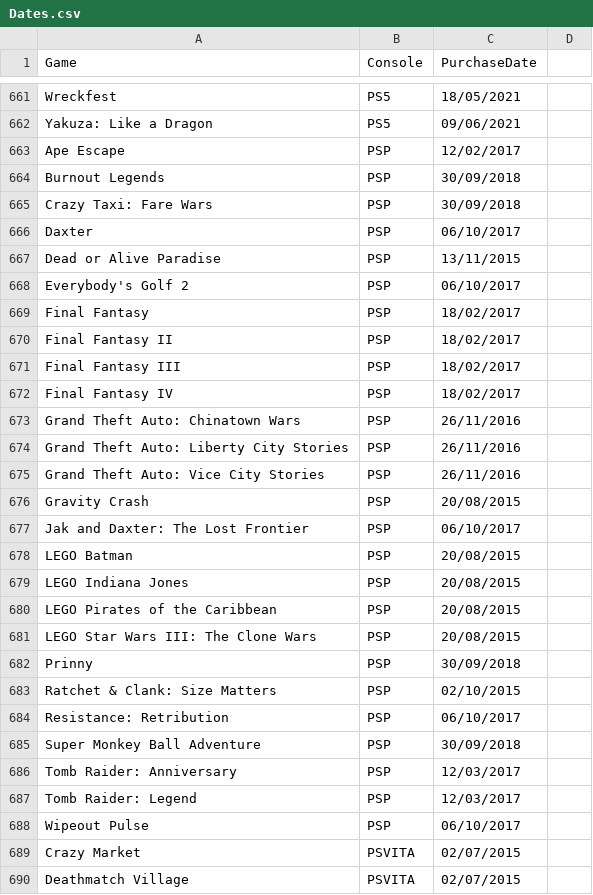
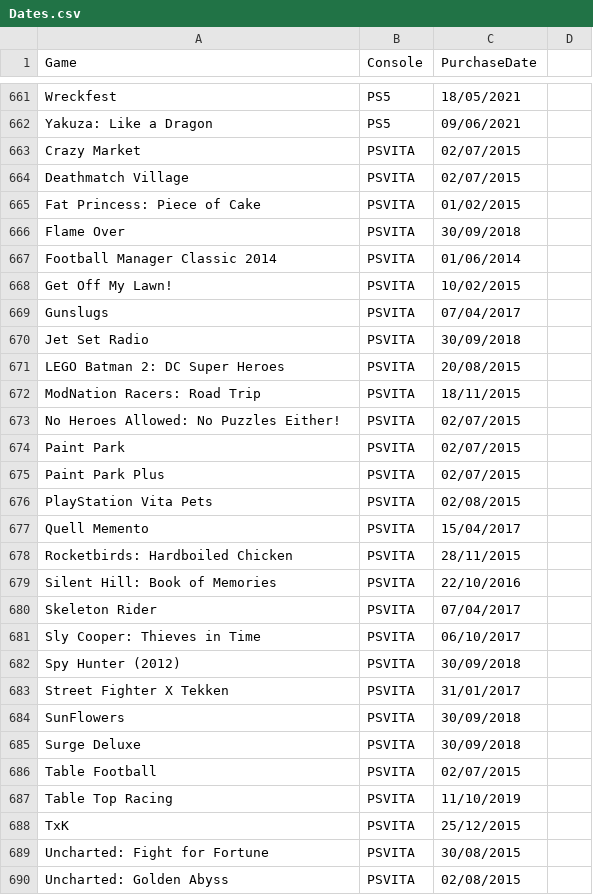
Before and after one commit to hoffjager/databases, a CSV file: Dates.csv, drawn as a sheet; only a part is shown, gaps mark what is left out; the shorter side is filled out with more unchanged rows.

Commit message:
inserted data for PSP games into database's tables, created text files with raw data for backup

```diff
--- a/Dates.csv
+++ b/Dates.csv
@@ -662,28 +662,2 @@ Wreckfest,PS5,18/05/2021
 Yakuza: Like a Dragon,PS5,09/06/2021
-Ape Escape,PSP,12/02/2017
-Burnout Legends,PSP,30/09/2018
-Crazy Taxi: Fare Wars,PSP,30/09/2018
-Daxter,PSP,06/10/2017
-Dead or Alive Paradise,PSP,13/11/2015
-Everybody's Golf 2,PSP,06/10/2017
-Final Fantasy,PSP,18/02/2017
-Final Fantasy II,PSP,18/02/2017
-Final Fantasy III,PSP,18/02/2017
-Final Fantasy IV,PSP,18/02/2017
-Grand Theft Auto: Chinatown Wars,PSP,26/11/2016
-Grand Theft Auto: Liberty City Stories,PSP,26/11/2016
-Grand Theft Auto: Vice City Stories,PSP,26/11/2016
-Gravity Crash,PSP,20/08/2015
-Jak and Daxter: The Lost Frontier,PSP,06/10/2017
-LEGO Batman,PSP,20/08/2015
-LEGO Indiana Jones,PSP,20/08/2015
-LEGO Pirates of the Caribbean,PSP,20/08/2015
-LEGO Star Wars III: The Clone Wars,PSP,20/08/2015
-Prinny,PSP,30/09/2018
-Ratchet & Clank: Size Matters,PSP,02/10/2015
-Resistance: Retribution,PSP,06/10/2017
-Super Monkey Ball Adventure,PSP,30/09/2018
-Tomb Raider: Anniversary,PSP,12/03/2017
-Tomb Raider: Legend,PSP,12/03/2017
-Wipeout Pulse,PSP,06/10/2017
 Crazy Market,PSVITA,02/07/2015
```
Also changed, not shown: Finances.csv, 6 other files.
